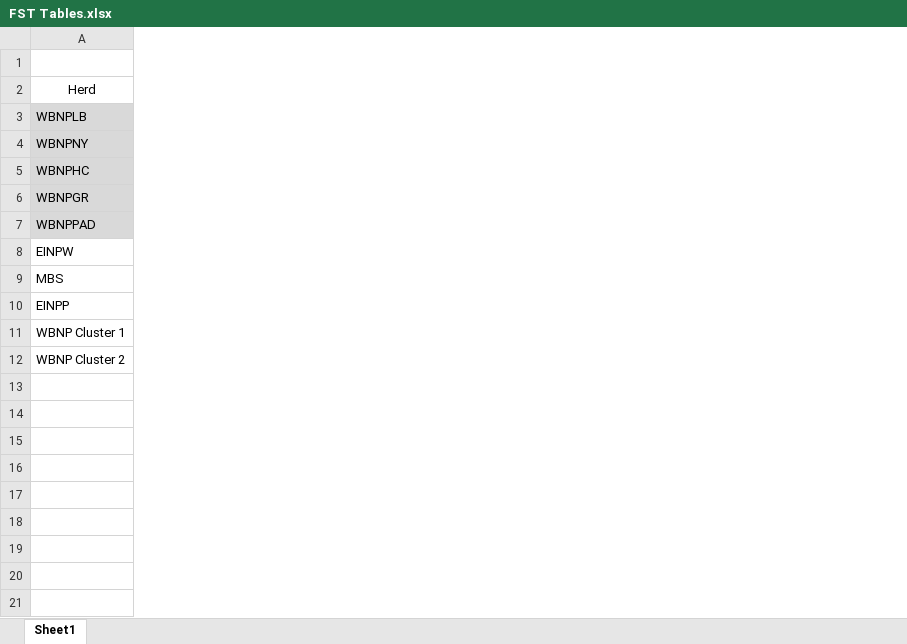
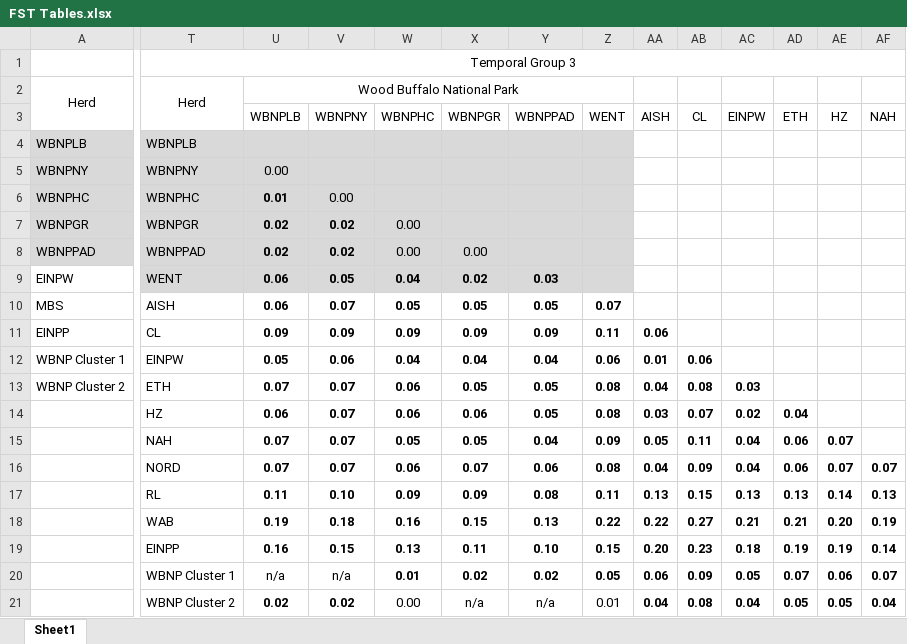
Before and after one commit to alexdepew/woodbison, an Excel workbook: tables/FST Tables.xlsx, sheet Sheet1, drawn as a sheet; only a part is shown, gaps mark what is left out; values as stored, in another font and other column widths than the file's, no borders; addresses are those after the commit; rows hold the shown columns only; the diff covers the shown part only; the diff names each change by its address in the sheet, - before the commit and + after, or states it on an @@ line.

```diff
--- a/tables/FST Tables.xlsx (sheet Sheet1)
+++ b/tables/FST Tables.xlsx (sheet Sheet1)
+column T, row 1: Temporal Group 3; rows 4-13: WBNPLB | WBNPNY | WBNPHC | WBNPGR | WBNPPAD | WENT | AISH | CL | EINPW | ETH
+column U, rows 3-13: WBNPLB |  | 0.00 | 0.01 | 0.02 | 0.02 | 0.06 | 0.06 | 0.09 | 0.05 | 0.07
+column V, rows 3-13: WBNPNY |  |  | 0.00 | 0.02 | 0.02 | 0.05 | 0.07 | 0.09 | 0.06 | 0.07
+column W, rows 3-13: WBNPHC |  |  |  | 0.00 | 0.00 | 0.04 | 0.05 | 0.09 | 0.04 | 0.06
+column X, rows 3-13: WBNPGR |  |  |  |  | 0.00 | 0.02 | 0.05 | 0.09 | 0.04 | 0.05
+column Y, rows 3-13: WBNPPAD |  |  |  |  |  | 0.03 | 0.05 | 0.09 | 0.04 | 0.05
+column Z, rows 3-13: WENT |  |  |  |  |  |  | 0.07 | 0.11 | 0.06 | 0.08
+column AA, rows 3-13: AISH |  |  |  |  |  |  |  | 0.06 | 0.01 | 0.04
+column AB, rows 3-13: CL |  |  |  |  |  |  |  |  | 0.06 | 0.08
+column AC, rows 3-13: EINPW |  |  |  |  |  |  |  |  |  | 0.03
+column AD, row 3: ETH
+column AE, row 3: HZ
+column AF, row 3: NAH
+row 2: Herd | Herd | Wood Buffalo National Park
-A3: Herd
+A3: (empty)
+row 14:  | HZ | 0.06 | 0.07 | 0.06 | 0.06 | 0.05 | 0.08 | 0.03 | 0.07 | 0.02 | 0.04
+row 15:  | NAH | 0.07 | 0.07 | 0.05 | 0.05 | 0.04 | 0.09 | 0.05 | 0.11 | 0.04 | 0.06 | 0.07
+row 16:  | NORD | 0.07 | 0.07 | 0.06 | 0.07 | 0.06 | 0.08 | 0.04 | 0.09 | 0.04 | 0.06 | 0.07 | 0.07
+row 17:  | RL | 0.11 | 0.10 | 0.09 | 0.09 | 0.08 | 0.11 | 0.13 | 0.15 | 0.13 | 0.13 | 0.14 | 0.13
+row 18:  | WAB | 0.19 | 0.18 | 0.16 | 0.15 | 0.13 | 0.22 | 0.22 | 0.27 | 0.21 | 0.21 | 0.20 | 0.19
+row 19:  | EINPP | 0.16 | 0.15 | 0.13 | 0.11 | 0.10 | 0.15 | 0.20 | 0.23 | 0.18 | 0.19 | 0.19 | 0.14
+row 20:  | WBNP Cluster 1 | n/a | n/a | 0.01 | 0.02 | 0.02 | 0.05 | 0.06 | 0.09 | 0.05 | 0.07 | 0.06 | 0.07
+row 21:  | WBNP Cluster 2 | 0.02 | 0.02 | 0.00 | n/a | n/a | 0.01 | 0.04 | 0.08 | 0.04 | 0.05 | 0.05 | 0.04
```
Also changed, not shown: 7 added columns and 1 edited cell elsewhere in this sheet, 19 other files.
